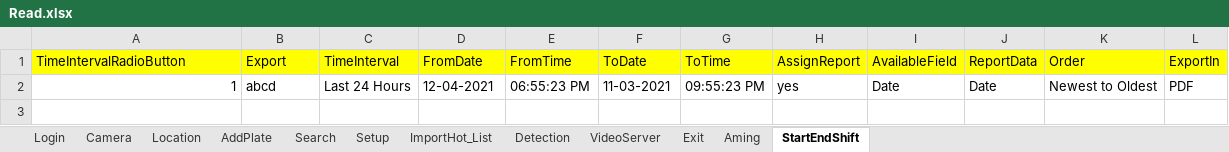
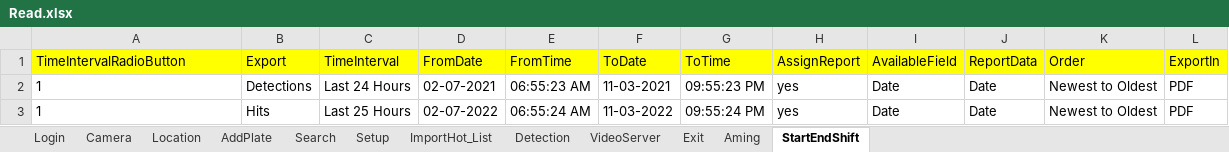
Before and after one commit to navin-kumar1992/CDMP_Auto, an Excel workbook: Read.xlsx, sheet StartEndShift, drawn as a sheet; values as stored, in another font and other column widths than the file's, no borders; the diff names each change by its address in the sheet, - before the commit and + after, or states it on an @@ line.

```diff
--- a/Read.xlsx (sheet StartEndShift)
+++ b/Read.xlsx (sheet StartEndShift)
-A2 alignment: right
+A2 alignment: left
-B2 (Export): abcd
+B2 (Export): Detections
-D2 (FromDate): 12-04-2021
+D2 (FromDate): 02-07-2021
-E2 (FromTime): 06:55:23 PM
+E2 (FromTime): 06:55:23 AM
+row 3: 1 | Hits | Last 25 Hours | 02-07-2022 | 06:55:24 AM | 11-03-2022 | 09:55:24 PM | yes | Date | Date | Newest to Oldest | PDF
```
Also changed, not shown: sheet Login, sheet Setup, sheet Location, sheet Camera, sheet AddPlate, 54 other files.
